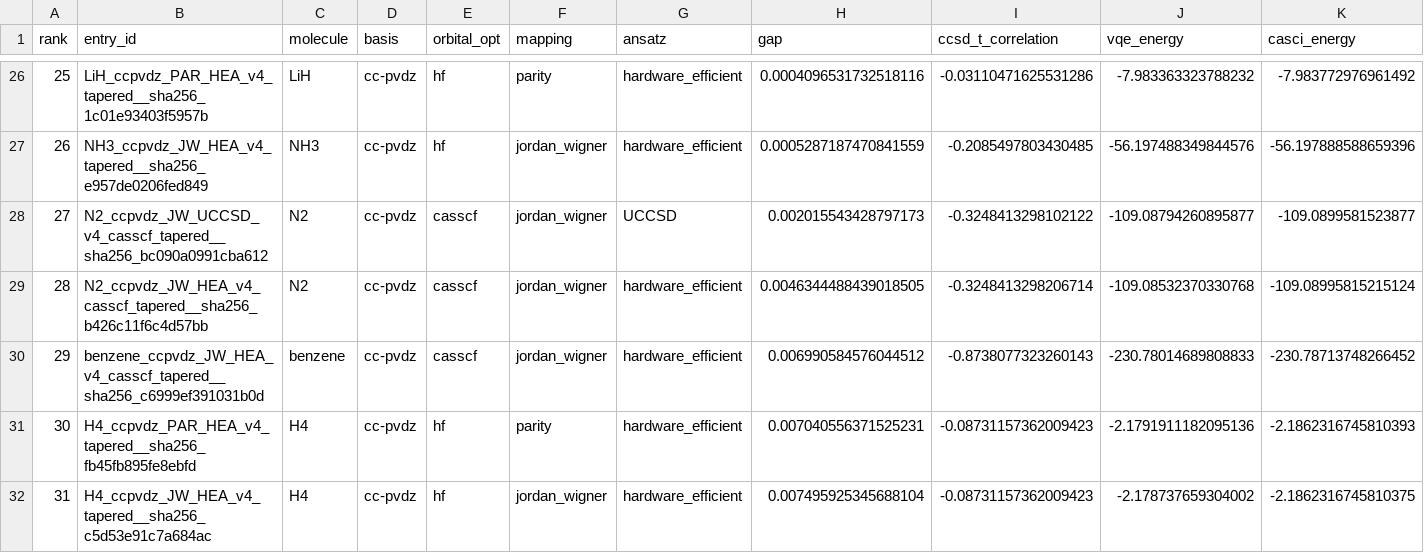
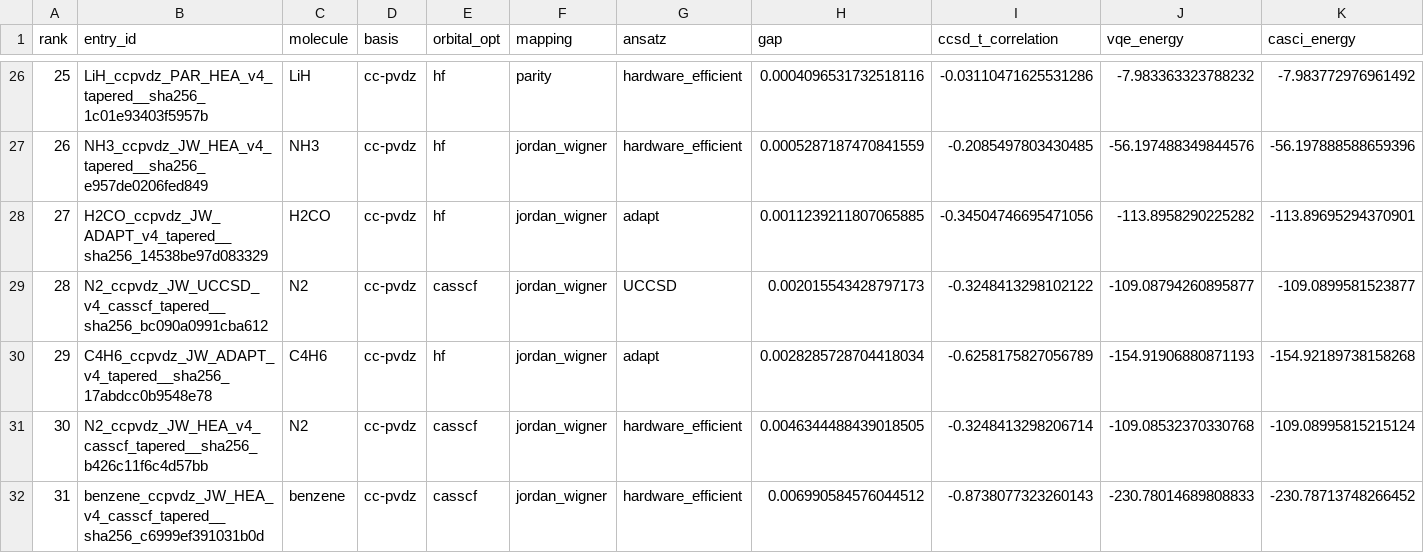
Before and after one commit to qencode-benchmark/qencode-benchmark, a CSV file: website/public/data/leaderboard_accuracy.csv, drawn as a sheet; only a part is shown, gaps mark what is left out; the shorter side is filled out with more unchanged rows; addresses are those after the commit; rows hold the shown columns only; the diff names each change by its address in the sheet, - before the commit and + after, or states it on an @@ line.

Commit message:
cert: H2CO and C4H6 certified via ADAPT-VQE — suite now 13 molecules
Both previously-'upcoming' molecules certified in under a minute each on the
UKIM cluster:
- H2CO (formaldehyde): gap=1.124 mHa, 1 operator, 8->4 qubits, 24s total
- C4H6 (butadiene):    gap=2.829 mHa, 1 operator, 8->4 qubits, 33s total

Both [4,4] active spaces (8 qubits) -- smaller than N2/benzene [6,6]. They were
never blocked by the VQE; the COBYLA+UCCSD wall (now removed by ADAPT) plus a
pathologically slow default Hamiltonian path made them look infeasible.

NOTE: --use-of-bridge was required. PennyLane's native molecular_hamiltonian
stalled >11 min without reaching the VQE; of_bridge built the same Hamiltonian
in seconds. The default routing for HF-orbital JW molecules should be revisited.

Leaderboard: 37 certified + 3 research across 13 molecules (published live).

```diff
--- a/website/public/data/leaderboard_accuracy.csv
+++ b/website/public/data/leaderboard_accuracy.csv
+row 28: 27 | H2CO_ccpvdz_JW_ADAPT_v4_tapered__sha256_14538be97d083329 | H2CO | cc-pvdz | hf | jordan_wigner | adapt | 0.0011239211807065885 | -0.34504746695471056 | -113.8958290225282 | -113.89695294370901
@@ column A (rank) renumbered from row 29 down @@
+row 30: 29 | C4H6_ccpvdz_JW_ADAPT_v4_tapered__sha256_17abdcc0b9548e78 | C4H6 | cc-pvdz | hf | jordan_wigner | adapt | 0.0028285728704418034 | -0.6258175827056789 | -154.91906880871193 | -154.92189738158268
```
Also changed, not shown: 3 other files.
